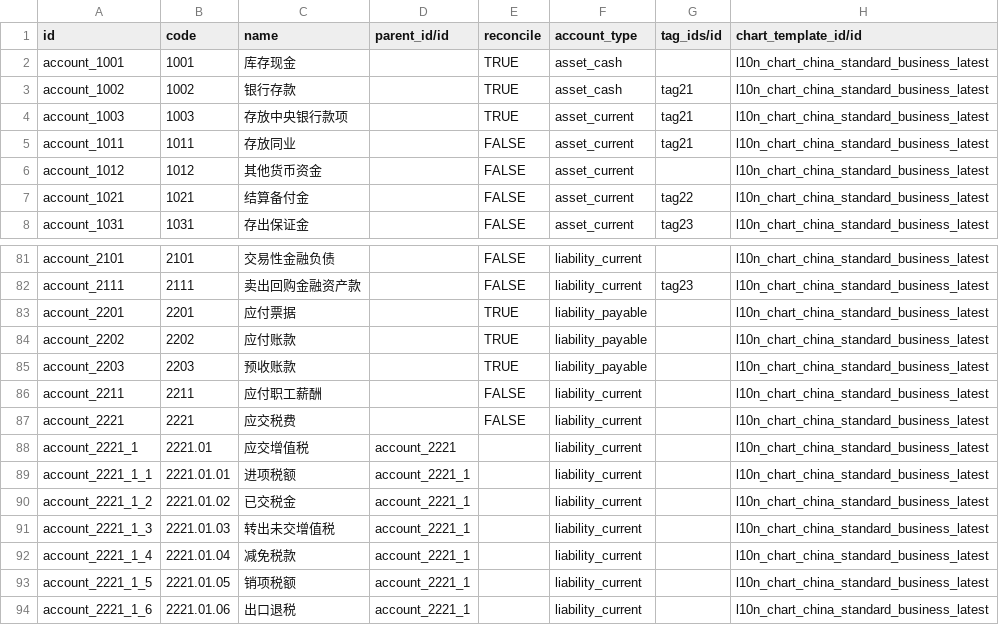
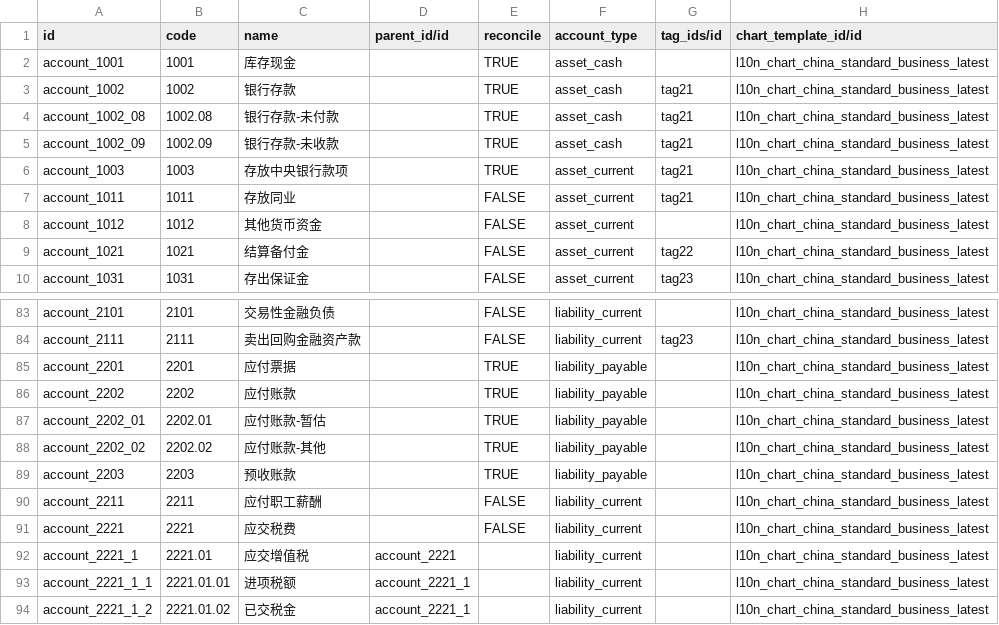
Before and after one commit to guohuadeng/app-odoo, a CSV file: l10n_cn_standard_latest/data/account.account.template.csv, drawn as a sheet; only a part is shown, gaps mark what is left out; the shorter side is filled out with more unchanged rows.

Commit message:
#I9SLZK [l10n_cn_standard_latest]增加预收预付的科目

```diff
--- a/l10n_cn_standard_latest/data/account.account.template.csv
+++ b/l10n_cn_standard_latest/data/account.account.template.csv
@@ -3,2 +3,4 @@ account_1001,1001,库存现金,,TRUE,asset_cash,,l10n_chart_china_standard_busin
 account_1002,1002,银行存款,,TRUE,asset_cash,tag21,l10n_chart_china_standard_business_latest
+account_1002_08,1002.08,银行存款-未付款,,TRUE,asset_cash,tag21,l10n_chart_china_standard_business_latest
+account_1002_09,1002.09,银行存款-未收款,,TRUE,asset_cash,tag21,l10n_chart_china_standard_business_latest
 account_1003,1003,存放中央银行款项,,TRUE,asset_current,tag21,l10n_chart_china_standard_business_latest
@@ -84,2 +86,4 @@ account_2201,2201,应付票据,,TRUE,liability_payable,,l10n_chart_china_standar
 account_2202,2202,应付账款,,TRUE,liability_payable,,l10n_chart_china_standard_business_latest
+account_2202_01,2202.01,应付账款-暂估,,TRUE,liability_payable,,l10n_chart_china_standard_business_latest
+account_2202_02,2202.02,应付账款-其他,,TRUE,liability_payable,,l10n_chart_china_standard_business_latest
 account_2203,2203,预收账款,,TRUE,liability_payable,,l10n_chart_china_standard_business_latest
```
Also changed, not shown: 2 other files.
